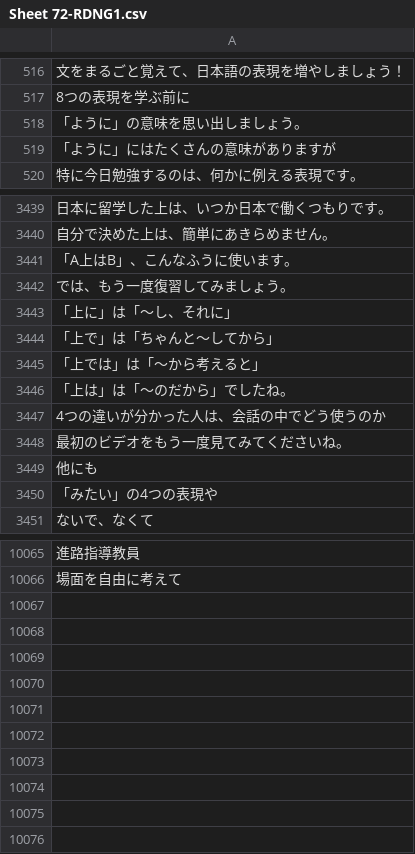
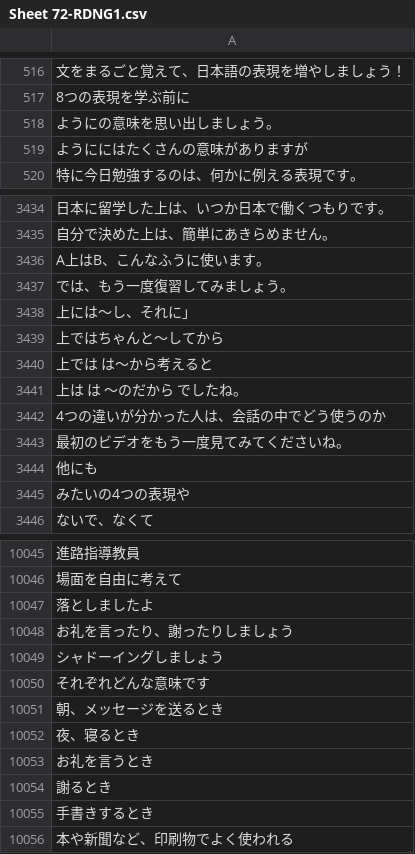
Before and after one commit to rexesian/nihongo, a CSV file: docs/rdata/Sheet 72-RDNG1.csv, drawn as a sheet; only a part is shown, gaps mark what is left out; addresses are those after the commit; the diff covers the shown part only; the diff names each change by its address in the sheet, - before the commit and + after, or states it on an @@ line.

```diff
--- a/docs/rdata/Sheet 72-RDNG1.csv
+++ b/docs/rdata/Sheet 72-RDNG1.csv
-A518: 「ように」の意味を思い出しましょう。
+A518: ようにの意味を思い出しましょう。
-A519: 「ように」にはたくさんの意味がありますが
+A519: ようににはたくさんの意味がありますが
-A3436: 「A上はB」、こんなふうに使います。
+A3436: A上はB、こんなふうに使います。
-A3438: 「上に」は「～し、それに」
+A3438: 上には～し、それに」
-A3439: 「上で」は「ちゃんと～してから」
+A3439: 上ではちゃんと～してから
-A3440: 「上では」は「〜から考えると」
+A3440: 上では は〜から考えると
-A3441: 「上は」は「～のだから」でしたね。
+A3441: 上は は ～のだから でしたね。
-A3445: 「みたい」の4つの表現や
+A3445: みたいの4つの表現や
+row 10047: 落としましたよ
+row 10048: お礼を言ったり、謝ったりしましょう
+row 10049: シャドーイングしましょう
+row 10050: それぞれどんな意味です
+row 10051: 朝、メッセージを送るとき
+row 10052: 夜、寝るとき
+row 10053: お礼を言うとき
+row 10054: 謝るとき
+row 10055: 手書きするとき
+row 10056: 本や新聞など、印刷物でよく使われる
```
Also changed, not shown: 1 added row, 21 removed rows and 95 edited cells elsewhere in this file, rdata/Sheet 72-RDNG1.csv, 8 other files.
